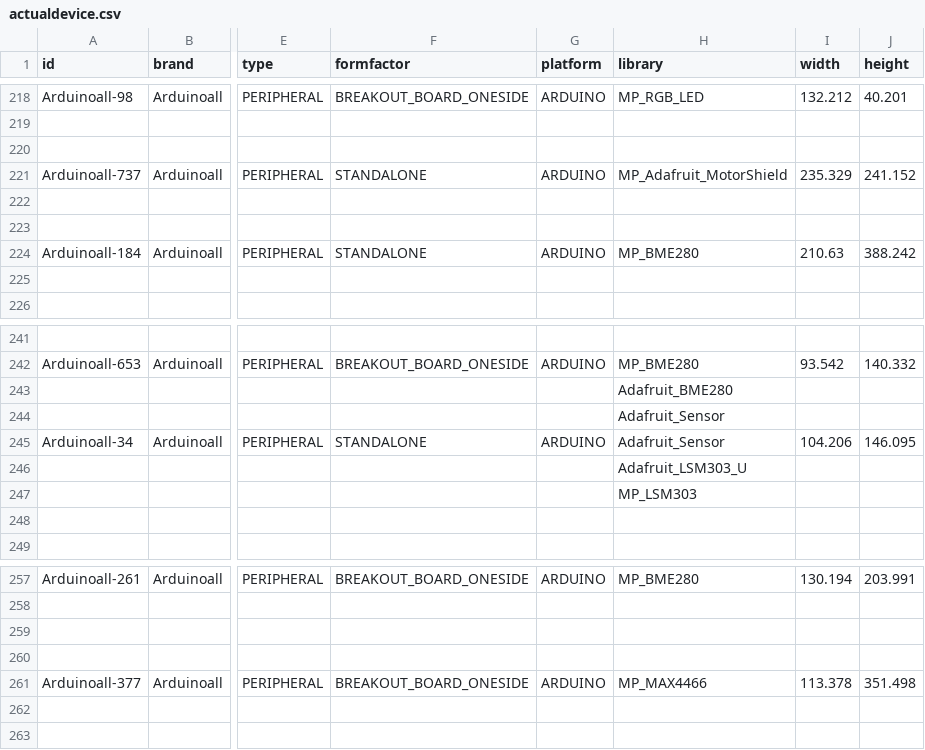
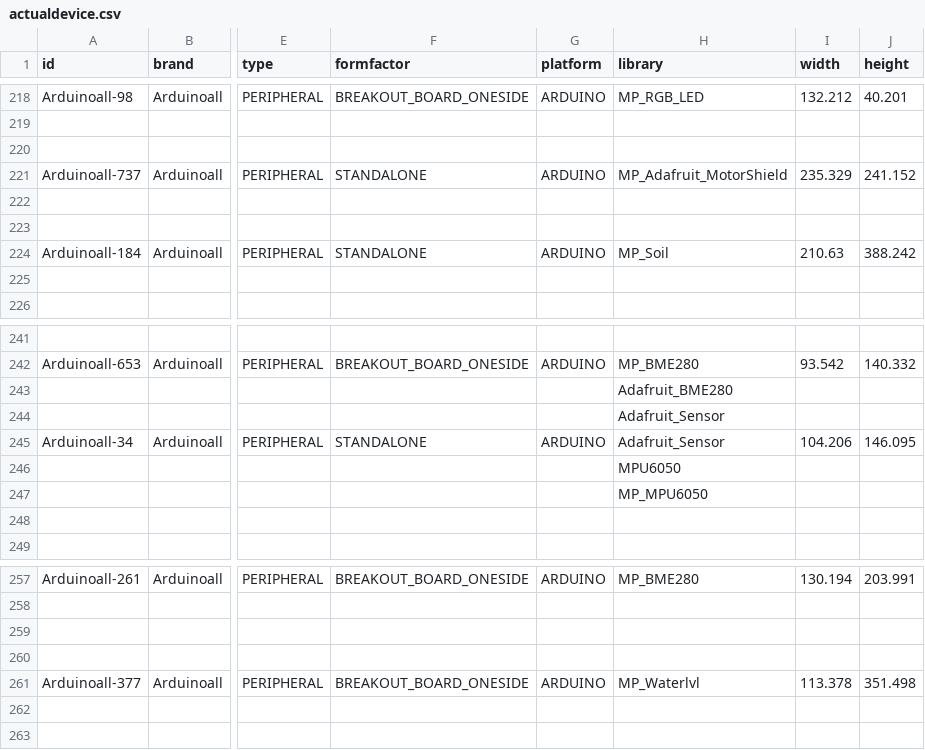
Before and after one commit to InGarage/MakerPlayGround_Library, a CSV file: newscript/actualdevice.csv, drawn as a sheet; only a part is shown, gaps mark what is left out; the diff names each change by its address in the sheet, - before the commit and + after, or states it on an @@ line.

Commit message:
Change and add library

```diff
--- a/newscript/actualdevice.csv
+++ b/newscript/actualdevice.csv
-H224 (library): MP_BME280
+H224 (library): MP_Soil
-H246 (library): Adafruit_LSM303_U
+H246 (library): MPU6050
-H247 (library): MP_LSM303
+H247 (library): MP_MPU6050
-H261 (library): MP_MAX4466
+H261 (library): MP_Waterlvl
```
Also changed, not shown: 1 other file.
